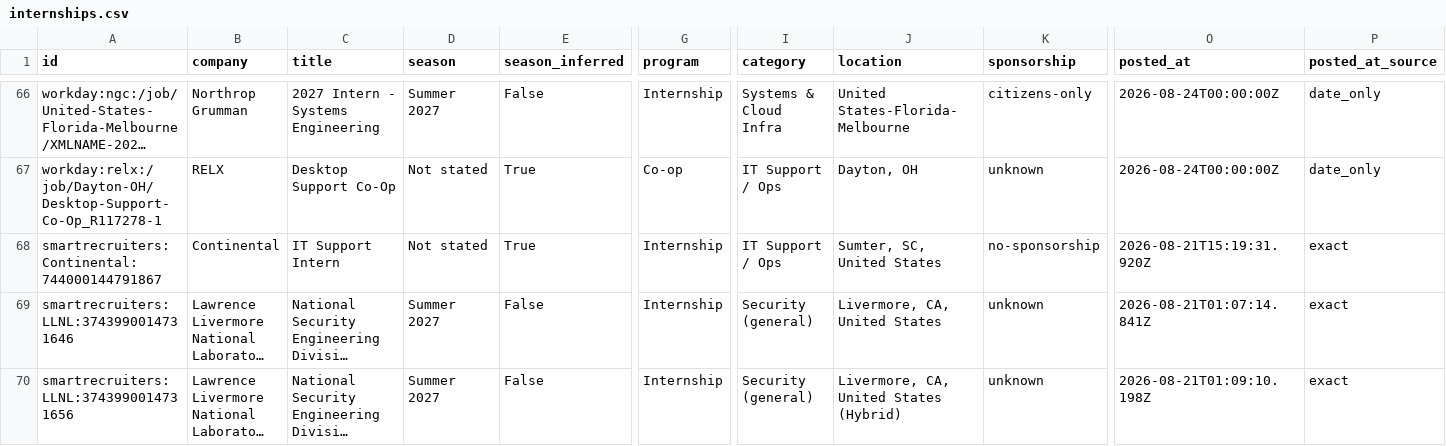
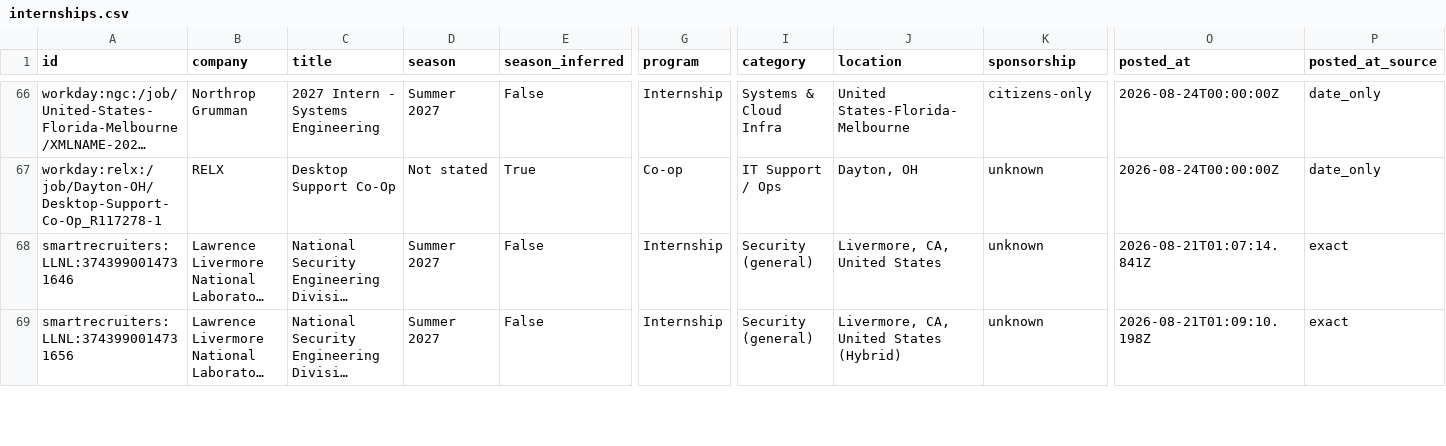
Before and after one commit to ihrtkaii/secnet-internships, a CSV file: data/internships.csv, drawn as a sheet; only a part is shown, gaps mark what is left out; long unchanged cells end in …; rows hold the shown columns only; the diff covers the shown part only; the diff names each change by its address in the sheet, - before the commit and + after, or states it on an @@ line.

```diff
--- a/data/internships.csv
+++ b/data/internships.csv
-row 68: smartrecruiters:Continental:744000144791867 | Continental | IT Support Intern | Not stated | True | Internship | IT Support / Ops | Sumter, SC, United States | no-sponsorship | 2026-08-21T15:19:31.920Z | exact
```
Also changed, not shown: 1 removed row elsewhere in this file, docs/internships.csv, 12 other files.
